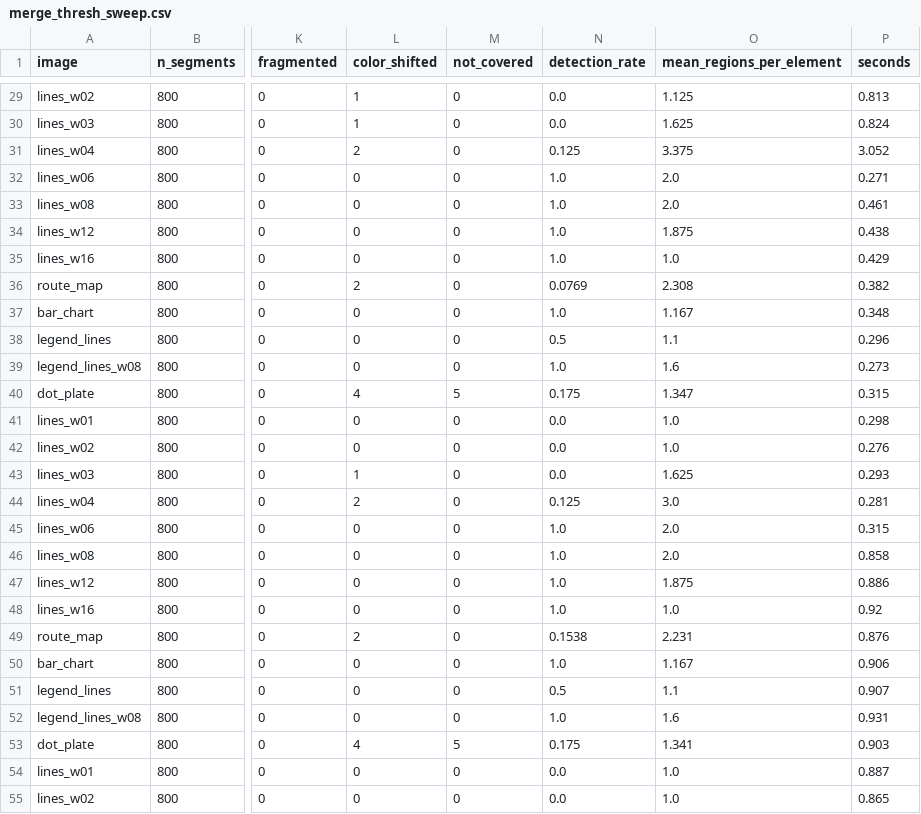
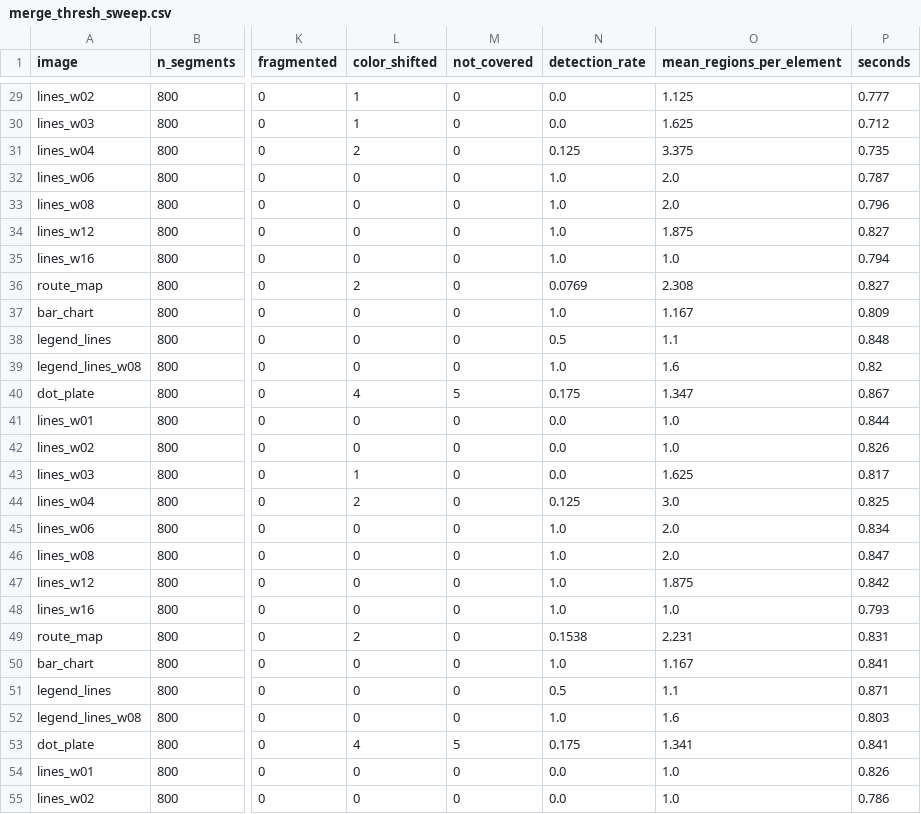
Before and after one commit to gksrnrp/RnE_2026_PrisChroma, a CSV file: results/merge_thresh_sweep.csv, drawn as a sheet; only a part is shown, gaps mark what is left out; the diff covers the shown part only; the diff names each change by its address in the sheet, - before the commit and + after, or states it on an @@ line.

```diff
--- a/results/merge_thresh_sweep.csv
+++ b/results/merge_thresh_sweep.csv
-P29 (seconds): 0.813
+P29 (seconds): 0.777
-P30 (seconds): 0.824
+P30 (seconds): 0.712
-P31 (seconds): 3.052
+P31 (seconds): 0.735
-P32 (seconds): 0.271
+P32 (seconds): 0.787
-P33 (seconds): 0.461
+P33 (seconds): 0.796
-P34 (seconds): 0.438
+P34 (seconds): 0.827
-P35 (seconds): 0.429
+P35 (seconds): 0.794
-P36 (seconds): 0.382
+P36 (seconds): 0.827
-P37 (seconds): 0.348
+P37 (seconds): 0.809
-P38 (seconds): 0.296
+P38 (seconds): 0.848
-P39 (seconds): 0.273
+P39 (seconds): 0.82
-P40 (seconds): 0.315
+P40 (seconds): 0.867
-P41 (seconds): 0.298
+P41 (seconds): 0.844
-P42 (seconds): 0.276
+P42 (seconds): 0.826
-P43 (seconds): 0.293
+P43 (seconds): 0.817
-P44 (seconds): 0.281
+P44 (seconds): 0.825
-P45 (seconds): 0.315
+P45 (seconds): 0.834
-P46 (seconds): 0.858
+P46 (seconds): 0.847
-P47 (seconds): 0.886
+P47 (seconds): 0.842
-P48 (seconds): 0.92
+P48 (seconds): 0.793
-P49 (seconds): 0.876
+P49 (seconds): 0.831
-P50 (seconds): 0.906
+P50 (seconds): 0.841
-P51 (seconds): 0.907
+P51 (seconds): 0.871
-P52 (seconds): 0.931
+P52 (seconds): 0.803
-P53 (seconds): 0.903
+P53 (seconds): 0.841
-P54 (seconds): 0.887
+P54 (seconds): 0.826
-P55 (seconds): 0.865
+P55 (seconds): 0.786
```
Also changed, not shown: 77 edited cells elsewhere in this file, results/compactness_sweep.csv, results/d_max_sweep.csv, 15 other files.
